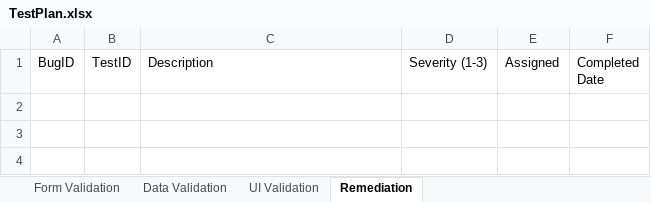
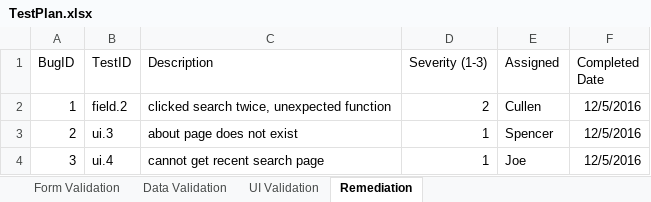
Before and after one commit to cdd004/spotify-playlist-extender, an Excel workbook: documentation/TestPlan.xlsx, sheet Remediation, drawn as a sheet; values as stored, in another font and other column widths than the file's, no borders; the diff names each change by its address in the sheet, - before the commit and + after, or states it on an @@ line.

```diff
--- a/documentation/TestPlan.xlsx (sheet Remediation)
+++ b/documentation/TestPlan.xlsx (sheet Remediation)
+row 2: 1 | field.2 | clicked search twice, unexpected function | 2 | Cullen | 12/5/2016
+row 3: 2 | ui.3 | about page does not exist | 1 | Spencer | 12/5/2016
+row 4: 3 | ui.4 | cannot get recent search page | 1 | Joe | 12/5/2016
```
Also changed, not shown: sheet UI Validation, sheet Data Validation, sheet Form Validation.
